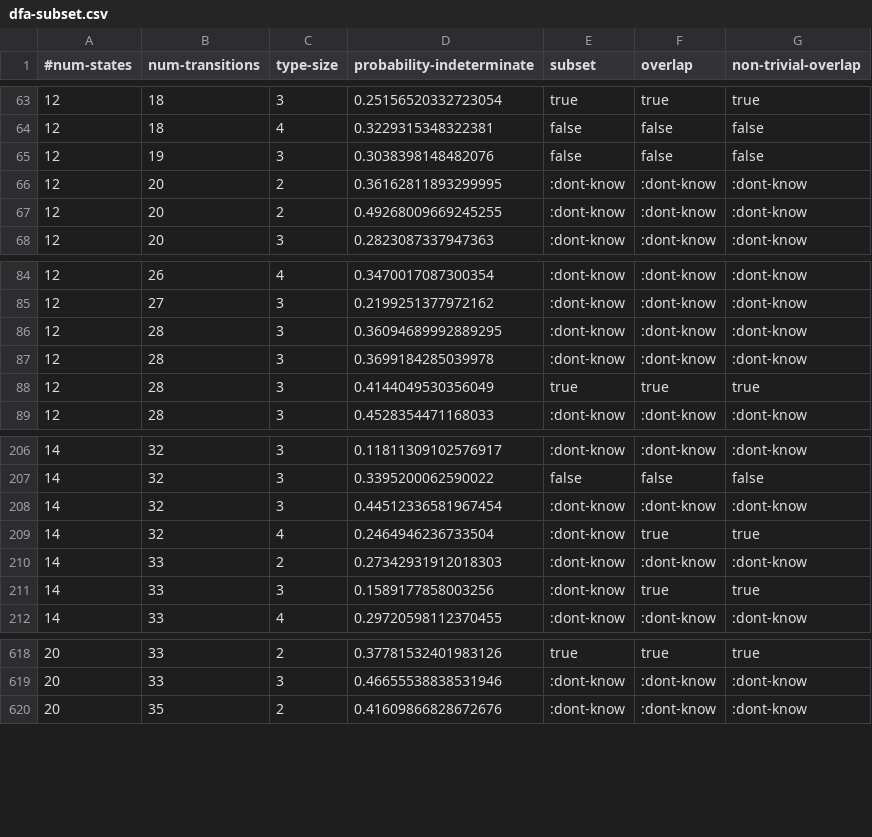
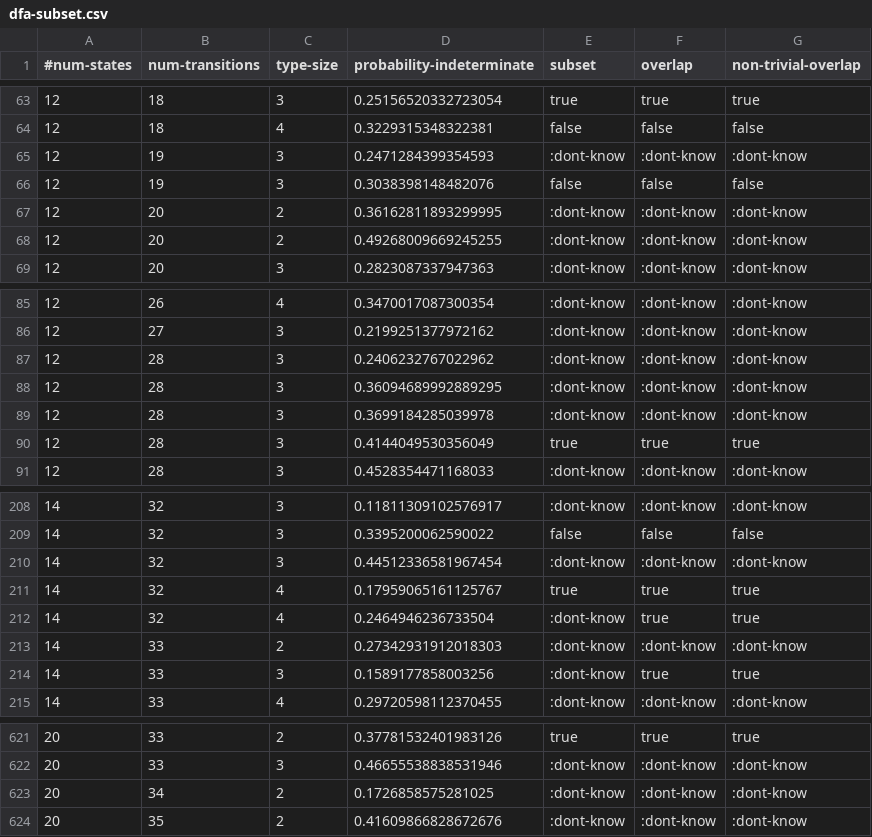
Before and after one commit to jimka2001/clojure-rte, a CSV file: resources/statistics/dfa-subset.csv, drawn as a sheet; only a part is shown, gaps mark what is left out.

Commit message:
updated data

```diff
--- a/resources/statistics/dfa-subset.csv
+++ b/resources/statistics/dfa-subset.csv
@@ -64,2 +64,3 @@
 12,18,4,0.3229315348322381,false,false,false
+12,19,3,0.2471284399354593,:dont-know,:dont-know,:dont-know
 12,19,3,0.3038398148482076,false,false,false
@@ -85,2 +86,3 @@
 12,27,3,0.2199251377972162,:dont-know,:dont-know,:dont-know
+12,28,3,0.2406232767022962,:dont-know,:dont-know,:dont-know
 12,28,3,0.36094689992889295,:dont-know,:dont-know,:dont-know
@@ -208,2 +210,3 @@
 14,32,3,0.44512336581967454,:dont-know,:dont-know,:dont-know
+14,32,4,0.17959065161125767,true,true,true
 14,32,4,0.2464946236733504,:dont-know,true,true
@@ -619,2 +622,3 @@
 20,33,3,0.46655538838531946,:dont-know,:dont-know,:dont-know
+20,34,2,0.1726858575281025,:dont-know,:dont-know,:dont-know
 20,35,2,0.41609866828672676,:dont-know,:dont-know,:dont-know
```
Also changed, not shown: resources/statistics/dfa-inhabited.csv.
